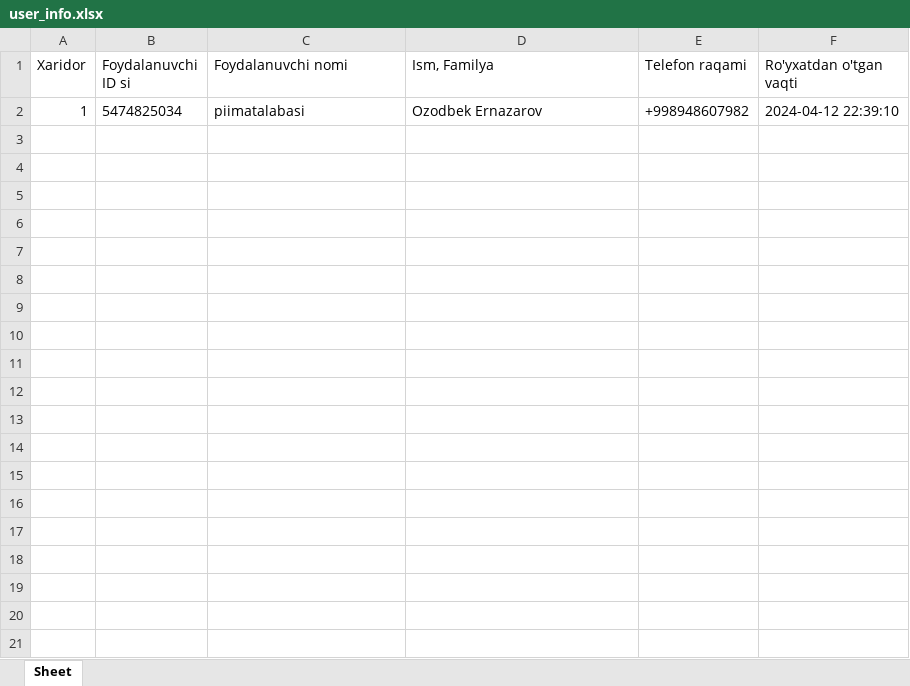
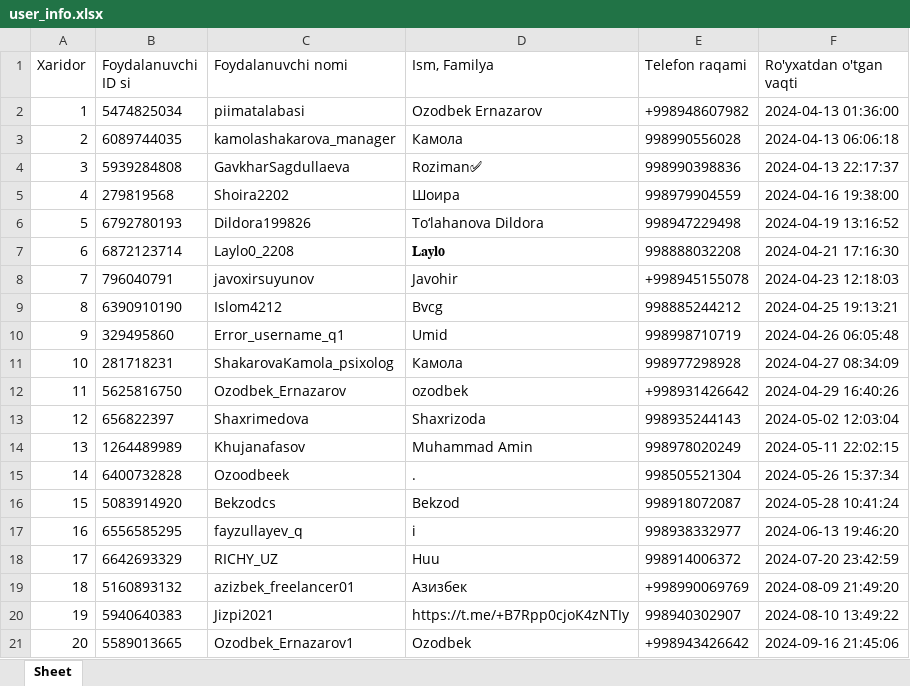
Before and after one commit to ozodbekernazarov6642/sell_course, an Excel workbook: user_info.xlsx, sheet Sheet, drawn as a sheet; values as stored, in another font and other column widths than the file's, no borders; the diff names each change by its address in the sheet, - before the commit and + after, or states it on an @@ line.

```diff
--- a/user_info.xlsx (sheet Sheet)
+++ b/user_info.xlsx (sheet Sheet)
-F2 (Ro'yxatdan o'tgan vaqti): 2024-04-12 22:39:10
+F2 (Ro'yxatdan o'tgan vaqti): 2024-04-13 01:36:00
+row 3: 2 | 6089744035 | kamolashakarova_manager | Камола | 998990556028 | 2024-04-13 06:06:18
+row 4: 3 | 5939284808 | GavkharSagdullaeva | Roziman✅ | 998990398836 | 2024-04-13 22:17:37
+row 5: 4 | 279819568 | Shoira2202 | Шоира | 998979904559 | 2024-04-16 19:38:00
+row 6: 5 | 6792780193 | Dildora199826 | To‘lahanova Dildora | 998947229498 | 2024-04-19 13:16:52
+row 7: 6 | 6872123714 | Laylo0_2208 | 𝐋𝐚𝐲𝐥𝐨 | 998888032208 | 2024-04-21 17:16:30
+row 8: 7 | 796040791 | javoxirsuyunov | Javohir | +998945155078 | 2024-04-23 12:18:03
+row 9: 8 | 6390910190 | Islom4212 | Bvcg | 998885244212 | 2024-04-25 19:13:21
+row 10: 9 | 329495860 | Error_username_q1 | Umid | 998998710719 | 2024-04-26 06:05:48
+row 11: 10 | 281718231 | ShakarovaKamola_psixolog | Камола | 998977298928 | 2024-04-27 08:34:09
+row 12: 11 | 5625816750 | Ozodbek_Ernazarov | ozodbek | +998931426642 | 2024-04-29 16:40:26
+row 13: 12 | 656822397 | Shaxrimedova | Shaxrizoda | 998935244143 | 2024-05-02 12:03:04
+row 14: 13 | 1264489989 | Khujanafasov | Muhammad Amin | 998978020249 | 2024-05-11 22:02:15
+row 15: 14 | 6400732828 | Ozoodbeek | . | 998505521304 | 2024-05-26 15:37:34
+row 16: 15 | 5083914920 | Bekzodcs | Bekzod | 998918072087 | 2024-05-28 10:41:24
+row 17: 16 | 6556585295 | fayzullayev_q | i | 998938332977 | 2024-06-13 19:46:20
+row 18: 17 | 6642693329 | RICHY_UZ | Huu | 998914006372 | 2024-07-20 23:42:59
+row 19: 18 | 5160893132 | azizbek_freelancer01 | Азизбек | +998990069769 | 2024-08-09 21:49:20
+row 20: 19 | 5940640383 | Jizpi2021 | https://t.me/+B7Rpp0cjoK4zNTIy | 998940302907 | 2024-08-10 13:49:22
+row 21: 20 | 5589013665 | Ozodbek_Ernazarov1 | Ozodbek | +998943426642 | 2024-09-16 21:45:06
```
Also changed, not shown: can_sel_course_user_info.xlsx, 8 other files.
